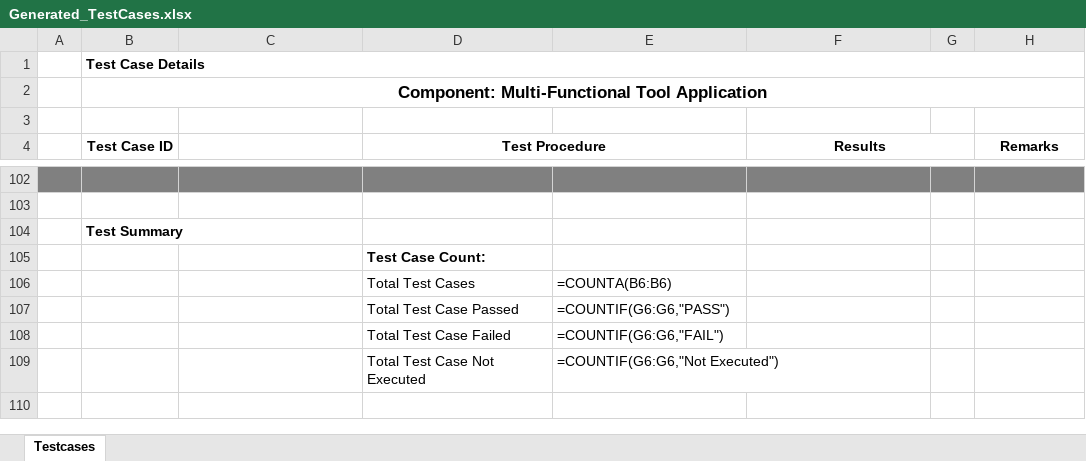
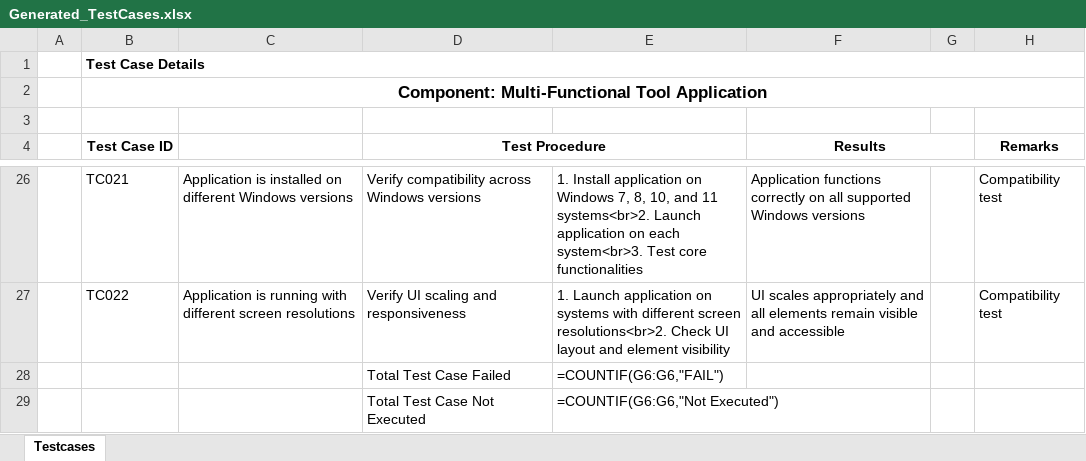
Before and after one commit to dshreya-tsip/MultiFunctionalTool_SRS_Upload, an Excel workbook: Generated_TestCases.xlsx, sheet Testcases, drawn as a sheet; only a part is shown, gaps mark what is left out; values as stored, in another font and other column widths than the file's, no borders; formulas without a stored value are shown as written; conditional formats not drawn; removed rows and columns are numbered as before the commit, all else as after; the diff covers the shown part only; the diff names each change by its address in the sheet, - before the commit and + after, or states it on an @@ line.

```diff
--- a/Generated_TestCases.xlsx (sheet Testcases)
+++ b/Generated_TestCases.xlsx (sheet Testcases)
-A26:H26 fill: #808080
+A26:H26 fill: none
-row 26: (empty)
+row 26:  | TC021 | Application is installed on different Windows versions | Verify compatibility across Windows versions | 1. Install application on Windows 7, 8, 10, and 11 systems<br>2. Launch application on each system<br>3. Test core functionalities | Application functions correctly on all supported Windows versions |  | Compatibility test
-row 27: (empty)
+row 27:  | TC022 | Application is running with different screen resolutions | Verify UI scaling and responsiveness | 1. Launch application on systems with different screen resolutions<br>2. Check UI layout and element visibility | UI scales appropriately and all elements remain visible and accessible |  | Compatibility test
-row 104:  | Test Summary
-row 105:  |  |  | Test Case Count:
-row 106:  |  |  | Total Test Cases | =COUNTA(B6:B6)
-row 107:  |  |  | Total Test Case Passed | =COUNTIF(G6:G6,"PASS")
```
Also changed, not shown: 3 added rows, 79 removed rows, 31 edited cells and cell formats elsewhere in this sheet.
